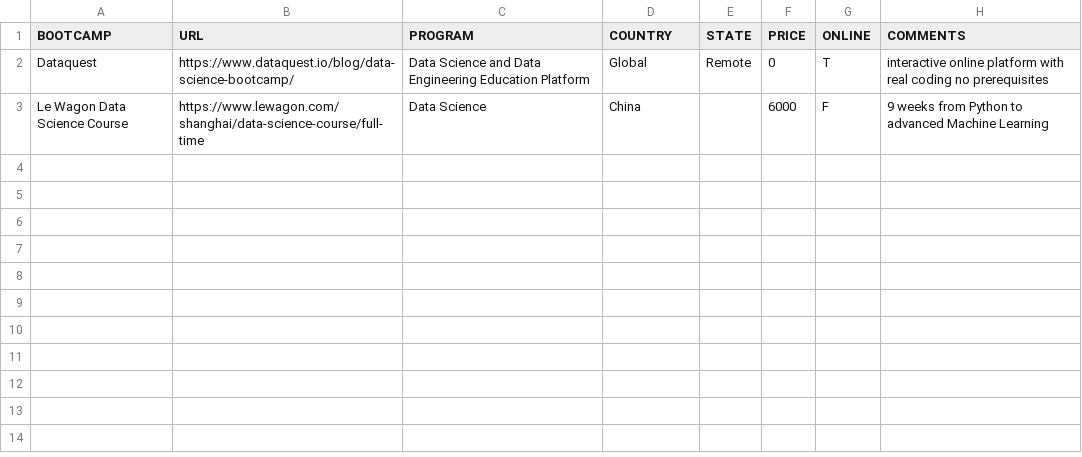
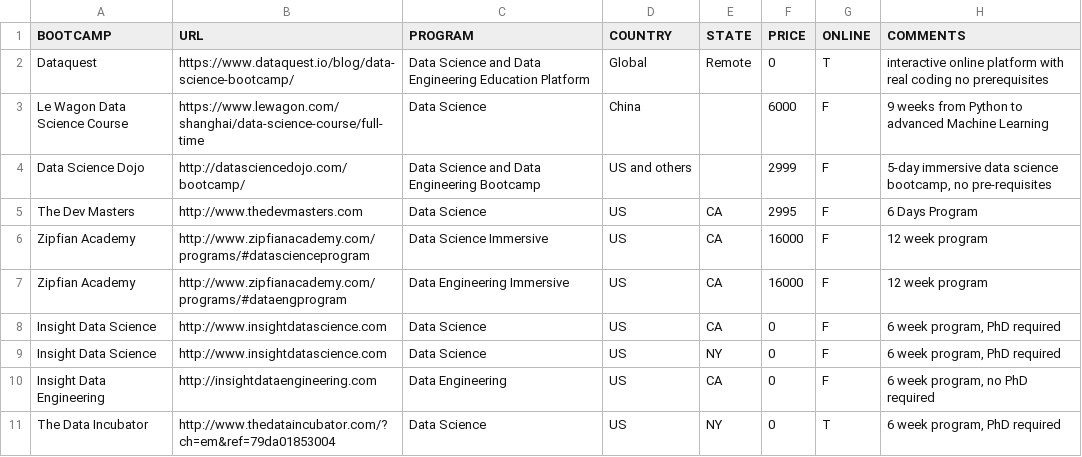
Before and after one commit to ryanswanstrom/awesome-datascience-bootcamps, a CSV file: data_science_bootcamps.csv, drawn as a sheet; the diff names each change by its address in the sheet, - before the commit and + after, or states it on an @@ line.

Commit message:
adding abunch more

```diff
--- a/data_science_bootcamps.csv
+++ b/data_science_bootcamps.csv
+row 4: Data Science Dojo | http://datasciencedojo.com/bootcamp/ | Data Science and Data Engineering Bootcamp | US and others |  | 2999 | F | 5-day immersive data science bootcamp, no pre-requisites
+row 5: The Dev Masters | http://www.thedevmasters.com | Data Science | US | CA | 2995 | F | 6 Days Program
+row 6: Zipfian Academy | http://www.zipfianacademy.com/programs/#datascienceprogram | Data Science Immersive | US | CA | 16000 | F | 12 week program
+row 7: Zipfian Academy | http://www.zipfianacademy.com/programs/#dataengprogram | Data Engineering Immersive | US | CA | 16000 | F | 12 week program
+row 8: Insight Data Science | http://www.insightdatascience.com | Data Science | US | CA | 0 | F | 6 week program, PhD required
+row 9: Insight Data Science | http://www.insightdatascience.com | Data Science | US | NY | 0 | F | 6 week program, PhD required
+row 10: Insight Data Engineering | http://insightdataengineering.com | Data Engineering | US | CA | 0 | F | 6 week program, no PhD required
+row 11: The Data Incubator | http://www.thedataincubator.com/?ch=em&ref=79da01853004 | Data Science | US | NY | 0 | T | 6 week program, PhD required
```
